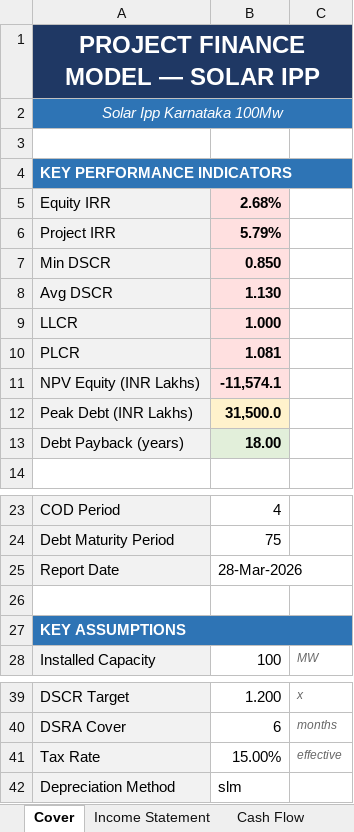
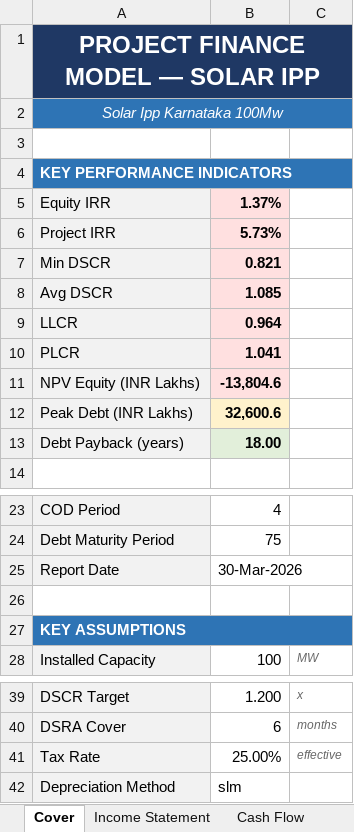
Before and after one commit to aamall00/solar_ipp_model, an Excel workbook: output/solar_ipp_audit.xlsx, sheet Cover, drawn as a sheet; only a part is shown, gaps mark what is left out; values as stored, in another font and other column widths than the file's, no borders; the diff names each change by its address in the sheet, - before the commit and + after, or states it on an @@ line.

```diff
--- a/output/solar_ipp_audit.xlsx (sheet Cover)
+++ b/output/solar_ipp_audit.xlsx (sheet Cover)
-B5: 2.68%
+B5: 1.37%
-B6: 5.79%
+B6: 5.73%
-B7: 0.850
+B7: 0.821
-B8: 1.130
+B8: 1.085
-B9: 1.000
+B9: 0.964
-B10: 1.081
+B10: 1.041
-B11: -11,574.1
+B11: -13,804.6
-B12: 31,500.0
+B12: 32,600.6
-B25: 28-Mar-2026
+B25: 30-Mar-2026
-B41: 15.00%
+B41: 25.00%
```
Also changed, not shown: sheet Audit Trail, sheet Debt Schedule, sheet Cash Flow, sheet Waterfall, sheet Income Statement, sheet Assumptions, 10 other files.
